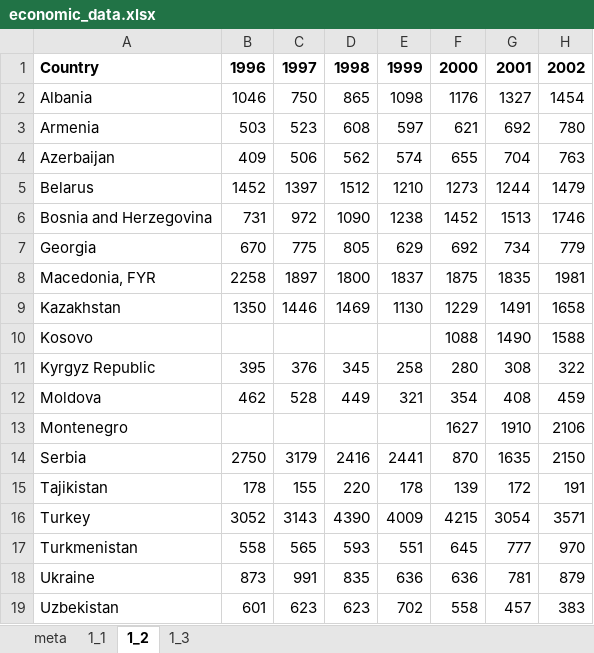
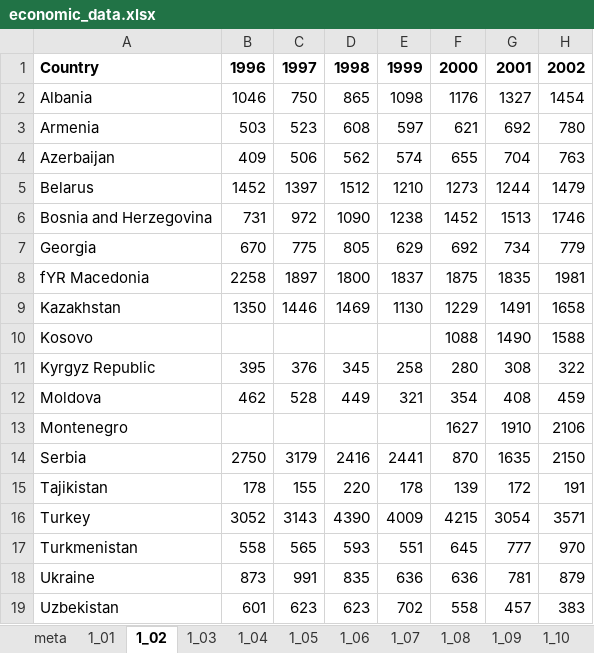
Before and after one commit to vladimiriii/ecis-status-tracker, an Excel workbook: data/economic_data.xlsx, sheet 1_02, drawn as a sheet; only a part is shown; values as stored, in another font and other column widths than the file's, no borders; the diff names each change by its address in the sheet, - before the commit and + after, or states it on an @@ line.

```diff
--- a/data/economic_data.xlsx (sheet 1_02)
+++ b/data/economic_data.xlsx (sheet 1_02)
-sheet tab: 1_1
+sheet tab: 1_01
-sheet tab: 1_2
+sheet tab: 1_02
-sheet tab: 1_3
+sheet tab: 1_07
+sheet tab: 1_03
+sheet tab: 1_04
+sheet tab: 1_05
+sheet tab: 1_06
+sheet tab: 1_08
+sheet tab: 1_09
+sheet tab: 1_10
-A8: Macedonia, FYR
+A8: fYR Macedonia
```
Also changed, not shown: sheet meta, sheet 1_07, other sheet tabs, 2 other files.
